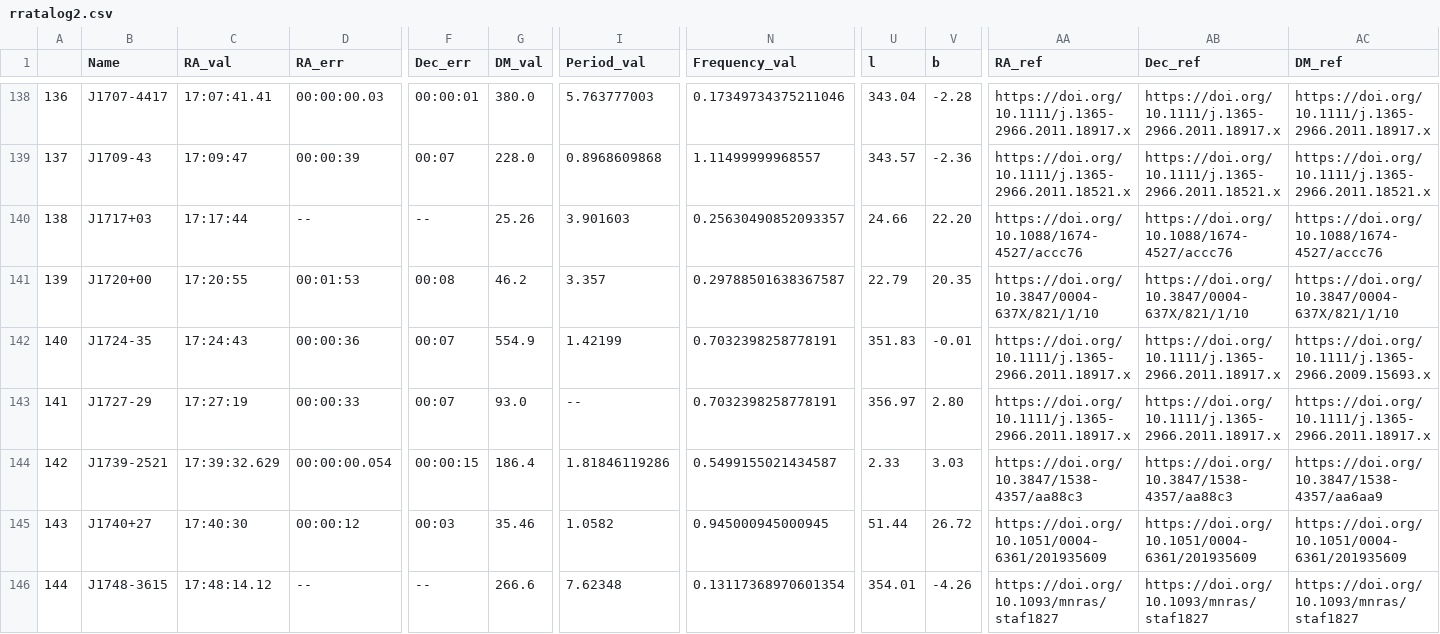
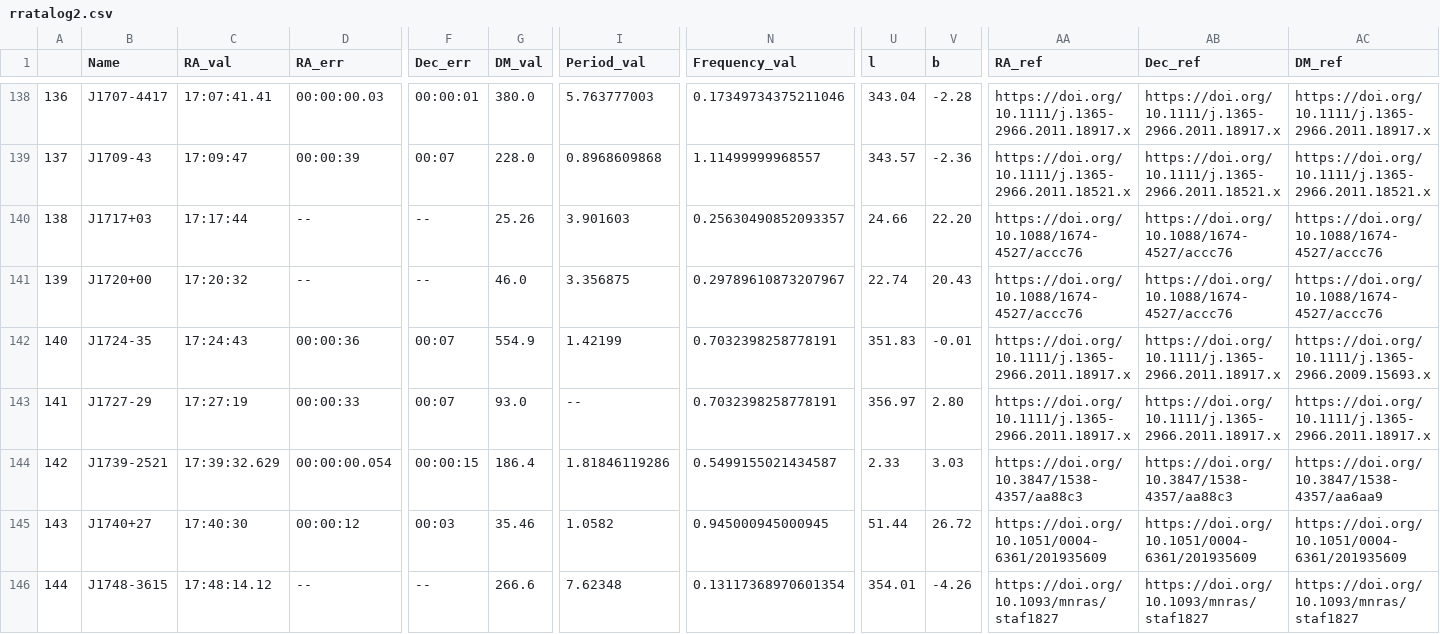
Before and after one commit to rratalog/rratalog, a CSV file: rratalog2.csv, drawn as a sheet; only a part is shown, gaps mark what is left out; the diff covers the shown part only; the diff names each change by its address in the sheet, - before the commit and + after, or states it on an @@ line.

```diff
--- a/rratalog2.csv
+++ b/rratalog2.csv
-C141 (RA_val): 17:20:55
+C141 (RA_val): 17:20:32
-D141 (RA_err): 00:01:53
+D141 (RA_err): --
-F141 (Dec_err): 00:08
+F141 (Dec_err): --
-G141 (DM_val): 46.2
+G141 (DM_val): 46.0
-I141 (Period_val): 3.357
+I141 (Period_val): 3.356875
-N141 (Frequency_val): 0.29788501638367587
+N141 (Frequency_val): 0.29789610873207967
-U141 (l): 22.79
+U141 (l): 22.74
-V141 (b): 20.35
+V141 (b): 20.43
-AA141 (RA_ref): https://doi.org/10.3847/0004-637X/821/1/10
+AA141 (RA_ref): https://doi.org/10.1088/1674-4527/accc76
-AB141 (Dec_ref): https://doi.org/10.3847/0004-637X/821/1/10
+AB141 (Dec_ref): https://doi.org/10.1088/1674-4527/accc76
-AC141 (DM_ref): https://doi.org/10.3847/0004-637X/821/1/10
+AC141 (DM_ref): https://doi.org/10.1088/1674-4527/accc76
```
Also changed, not shown: 4 edited cells elsewhere in this file, rratalog.csv, 2 other files.
